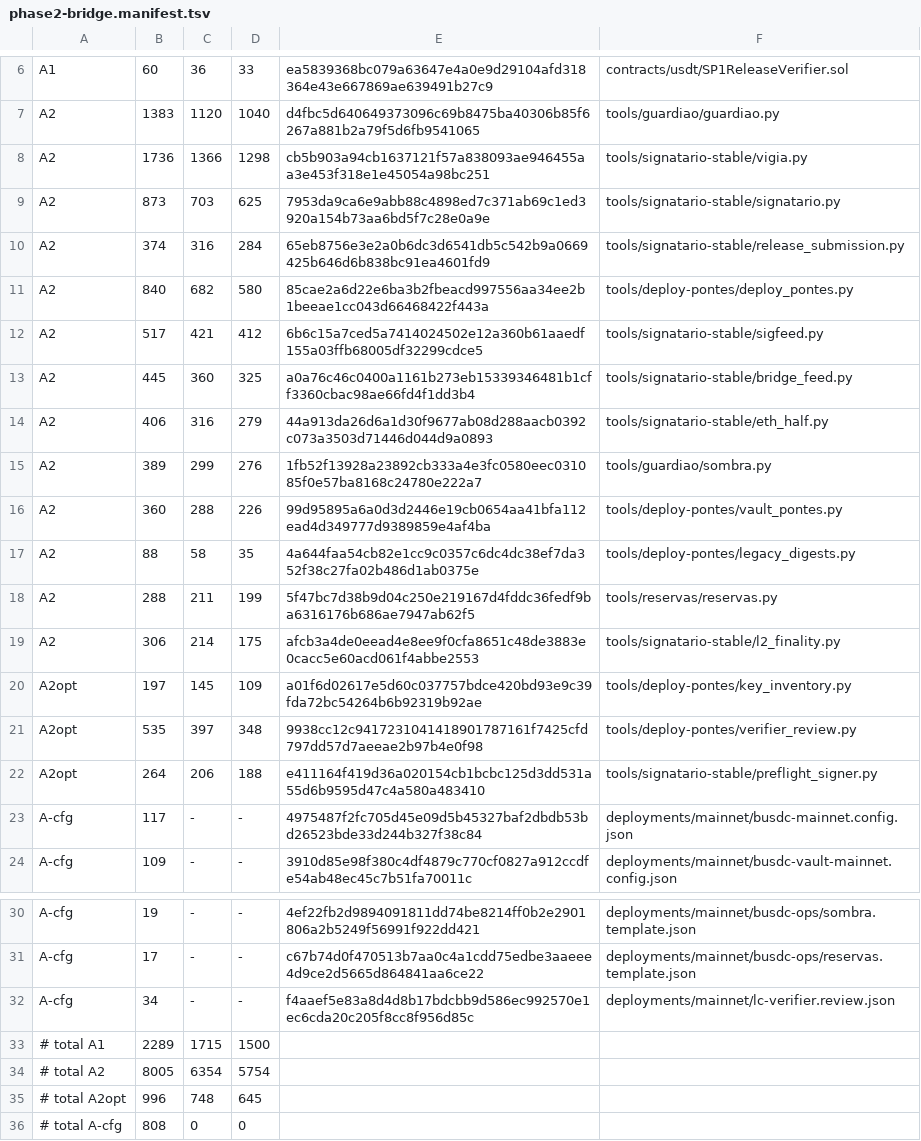
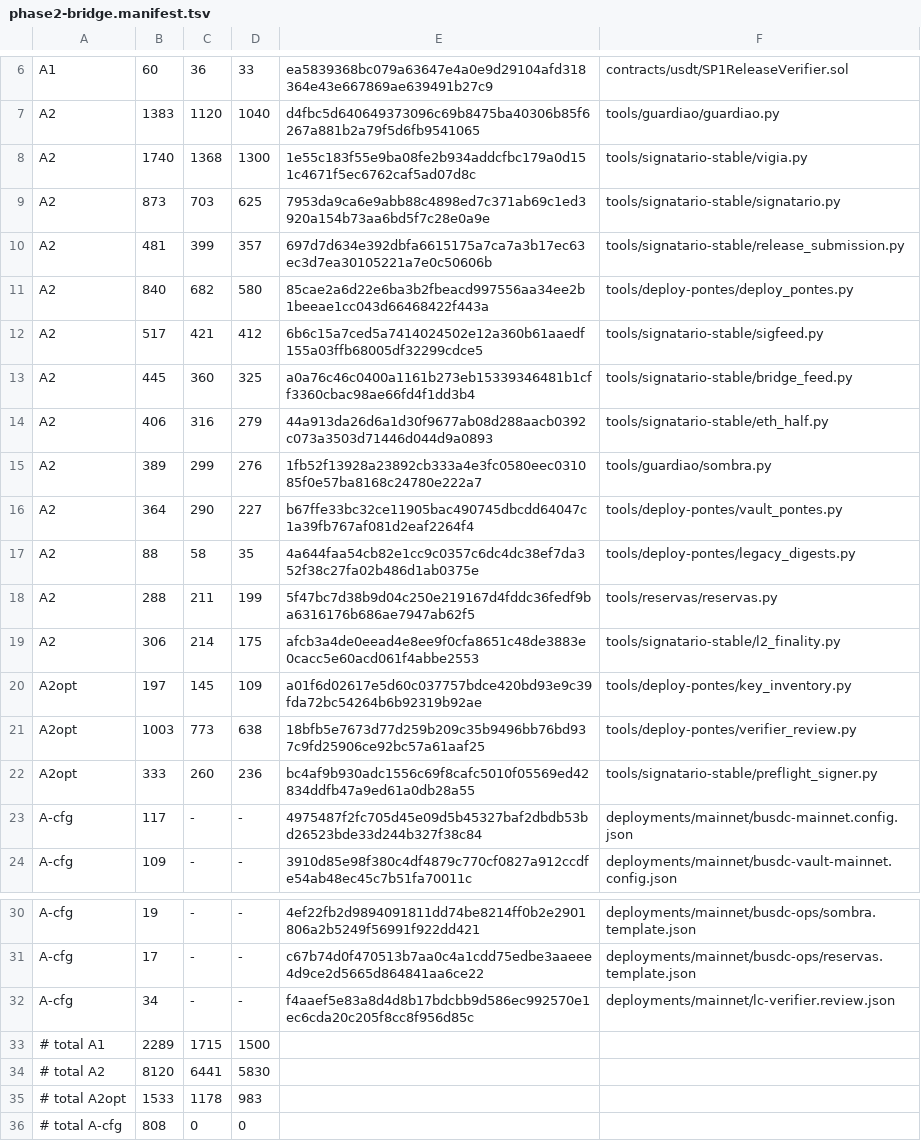
Before and after one commit to tiagobeltraoacioli-sketch/bloch-l2-bridge, a TSV file: docs/audit-rfp-r12/phase2-bridge.manifest.tsv, drawn as a sheet; only a part is shown, gaps mark what is left out.

```diff
--- a/docs/audit-rfp-r12/phase2-bridge.manifest.tsv
+++ b/docs/audit-rfp-r12/phase2-bridge.manifest.tsv
@@ -7,5 +7,5 @@ A1	60	36	33	ea5839368bc079a63647e4a0e9d29104afd318364e43e667869ae639491b27c9	con
 A2	1383	1120	1040	d4fbc5d640649373096c69b8475ba40306b85f6267a881b2a79f5d6fb9541065	tools/guardiao/guardiao.py
-A2	1736	1366	1298	cb5b903a94cb1637121f57a838093ae946455aa3e453f318e1e45054a98bc251	tools/signatario-stable/vigia.py
+A2	1740	1368	1300	1e55c183f55e9ba08fe2b934addcfbc179a0d151c4671f5ec6762caf5ad07d8c	tools/signatario-stable/vigia.py
 A2	873	703	625	7953da9ca6e9abb88c4898ed7c371ab69c1ed3920a154b73aa6bd5f7c28e0a9e	tools/signatario-stable/signatario.py
-A2	374	316	284	65eb8756e3e2a0b6dc3d6541db5c542b9a0669425b646d6b838bc91ea4601fd9	tools/signatario-stable/release_submission.py
+A2	481	399	357	697d7d634e392dbfa6615175a7ca7a3b17ec63ec3d7ea30105221a7e0c50606b	tools/signatario-stable/release_submission.py
 A2	840	682	580	85cae2a6d22e6ba3b2fbeacd997556aa34ee2b1beeae1cc043d66468422f443a	tools/deploy-pontes/deploy_pontes.py
@@ -15,3 +15,3 @@ A2	406	316	279	44a913da26d6a1d30f9677ab08d288aacb0392c073a3503d71446d044d9a0893
 A2	389	299	276	1fb52f13928a23892cb333a4e3fc0580eec031085f0e57ba8168c24780e222a7	tools/guardiao/sombra.py
-A2	360	288	226	99d95895a6a0d3d2446e19cb0654aa41bfa112ead4d349777d9389859e4af4ba	tools/deploy-pontes/vault_pontes.py
+A2	364	290	227	b67ffe33bc32ce11905bac490745dbcdd64047c1a39fb767af081d2eaf2264f4	tools/deploy-pontes/vault_pontes.py
 A2	88	58	35	4a644faa54cb82e1cc9c0357c6dc4dc38ef7da352f38c27fa02b486d1ab0375e	tools/deploy-pontes/legacy_digests.py
@@ -20,4 +20,4 @@ A2	306	214	175	afcb3a4de0eead4e8ee9f0cfa8651c48de3883e0cacc5e60acd061f4abbe2553
 A2opt	197	145	109	a01f6d02617e5d60c037757bdce420bd93e9c39fda72bc54264b6b92319b92ae	tools/deploy-pontes/key_inventory.py
-A2opt	535	397	348	9938cc12c9417231041418901787161f7425cfd797dd57d7aeeae2b97b4e0f98	tools/deploy-pontes/verifier_review.py
-A2opt	264	206	188	e411164f419d36a020154cb1bcbc125d3dd531a55d6b9595d47c4a580a483410	tools/signatario-stable/preflight_signer.py
+A2opt	1003	773	638	18bfb5e7673d77d259b209c35b9496bb76bd937c9fd25906ce92bc57a61aaf25	tools/deploy-pontes/verifier_review.py
+A2opt	333	260	236	bc4af9b930adc1556c69f8cafc5010f05569ed42834ddfb47a9ed61a0db28a55	tools/signatario-stable/preflight_signer.py
 A-cfg	117	-	-	4975487f2fc705d45e09d5b45327baf2dbdb53bd26523bde33d244b327f38c84	deployments/mainnet/busdc-mainnet.config.json
@@ -33,4 +33,4 @@ A-cfg	34	-	-	f4aaef5e83a8d4d8b17bdcbb9d586ec992570e1ec6cda20c205f8cc8f956d85c	de
 # total A1	2289	1715	1500
-# total A2	8005	6354	5754
-# total A2opt	996	748	645
+# total A2	8120	6441	5830
+# total A2opt	1533	1178	983
 # total A-cfg	808	0	0
```
Also changed, not shown: docs/audit-rfp-r12/phase2b-bridge.manifest.tsv, 1 other file.
